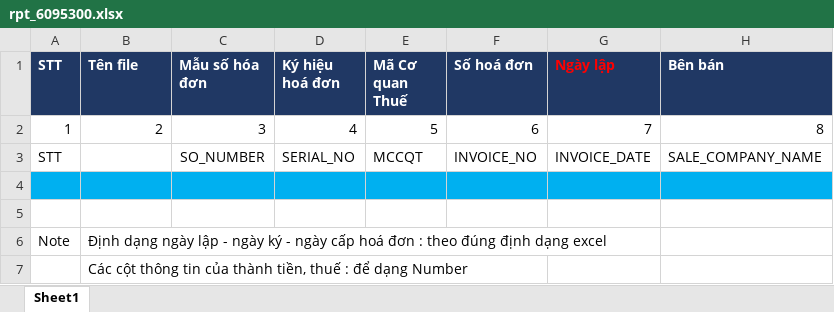
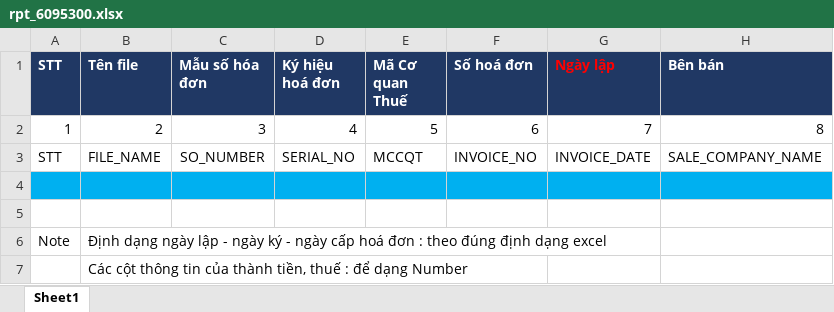
Before and after one commit to wetaxsetting/einvoicevn, an Excel workbook: resources/report/60/95/rpt_6095300.xlsx, sheet Sheet1, drawn as a sheet; only a part is shown; values as stored, in another font and other column widths than the file's, no borders; the diff names each change by its address in the sheet, - before the commit and + after, or states it on an @@ line.

Commit message:
Update rpt_6095300.xlsx

```diff
--- a/resources/report/60/95/rpt_6095300.xlsx (sheet Sheet1)
+++ b/resources/report/60/95/rpt_6095300.xlsx (sheet Sheet1)
-B3 (Tên file): (empty)
+B3 (Tên file): FILE_NAME
```
